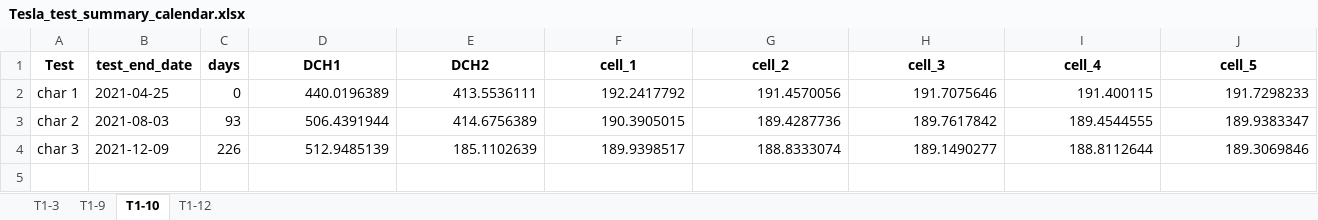
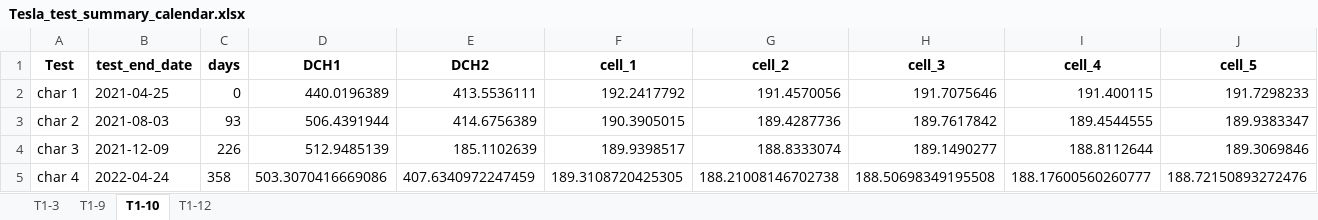
Before and after one commit to ucsd-batteries/General-Processing-and-Plotting, an Excel workbook: Tesla/Tesla_test_summary_calendar.xlsx, sheet T1-10, drawn as a sheet; only a part is shown; values as stored, in another font and other column widths than the file's, no borders; rows hold the shown columns only; the diff names each change by its address in the sheet, - before the commit and + after, or states it on an @@ line.

```diff
--- a/Tesla/Tesla_test_summary_calendar.xlsx (sheet T1-10)
+++ b/Tesla/Tesla_test_summary_calendar.xlsx (sheet T1-10)
+row 5: char 4 | 2022-04-24 | 358 | 503.3070416669086 | 407.6340972247459 | 189.3108720425305 | 188.21008146702738 | 188.50698349195508 | 188.17600560260777 | 188.72150893272476
```
Also changed, not shown: sheet T1-3, sheet T1-9, sheet T1-12.
